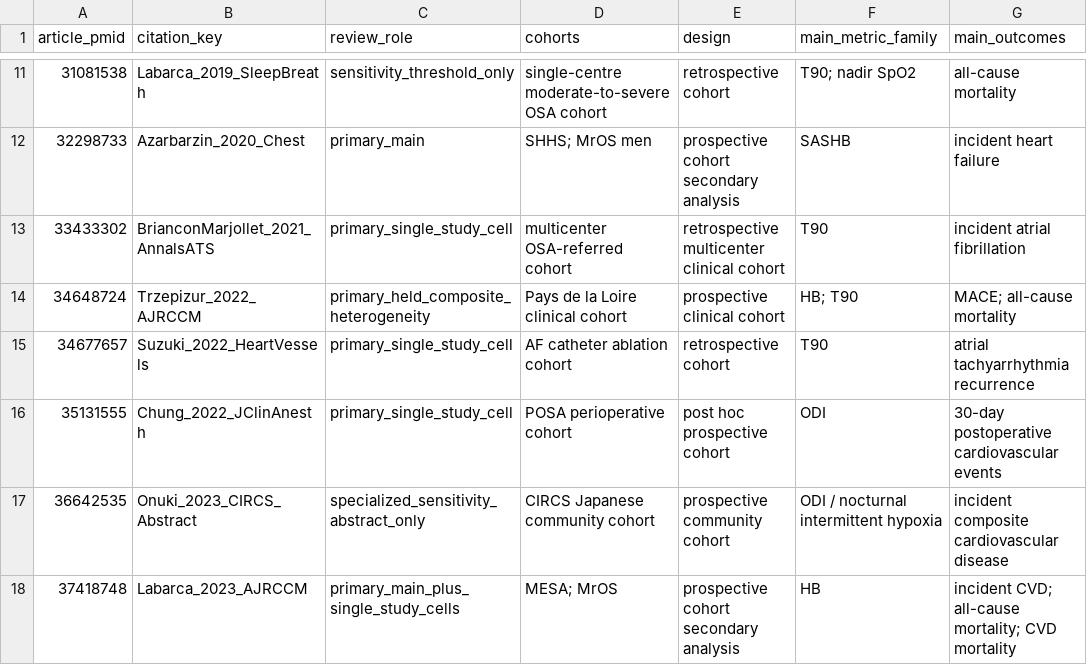
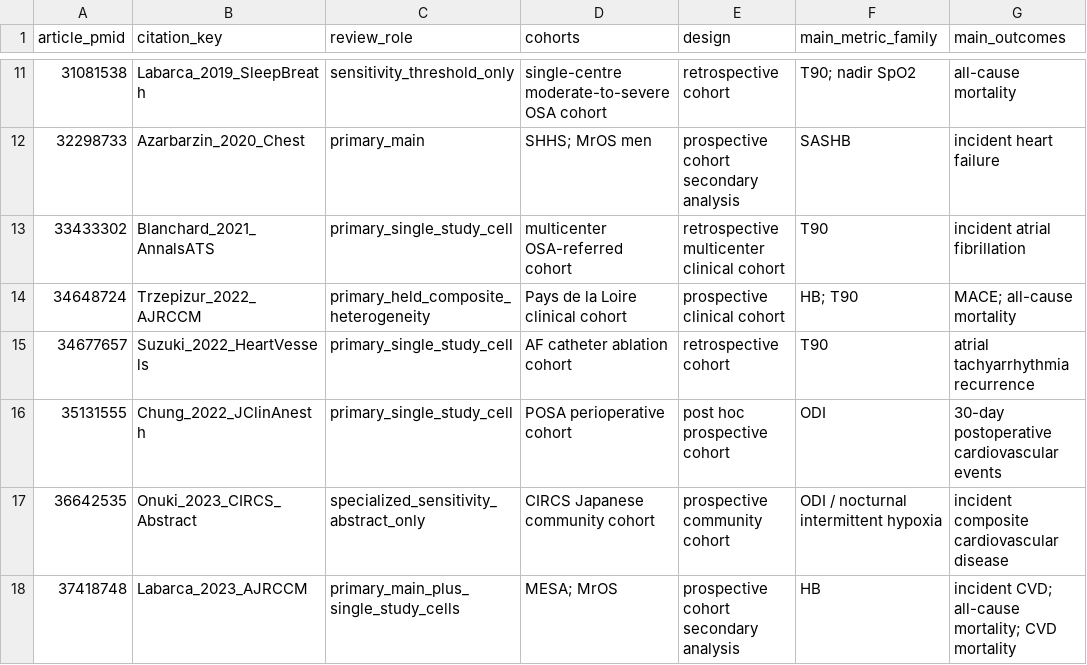
Before and after one commit to frankl8383/osa_hypoxic_metrics_rr_companion, a TSV file: data/analysis/risk_of_bias_quips_working_v5.tsv, drawn as a sheet; only a part is shown, gaps mark what is left out; the diff names each change by its address in the sheet, - before the commit and + after, or states it on an @@ line.

```diff
--- a/data/analysis/risk_of_bias_quips_working_v5.tsv
+++ b/data/analysis/risk_of_bias_quips_working_v5.tsv
-B13 (citation_key): BrianconMarjollet_2021_AnnalsATS
+B13 (citation_key): Blanchard_2021_AnnalsATS
```
Also changed, not shown: data/analysis/analysis_cell_freeze_v5.tsv, data/analysis/effect_harmonized_main_v5.tsv, 11 other files.
